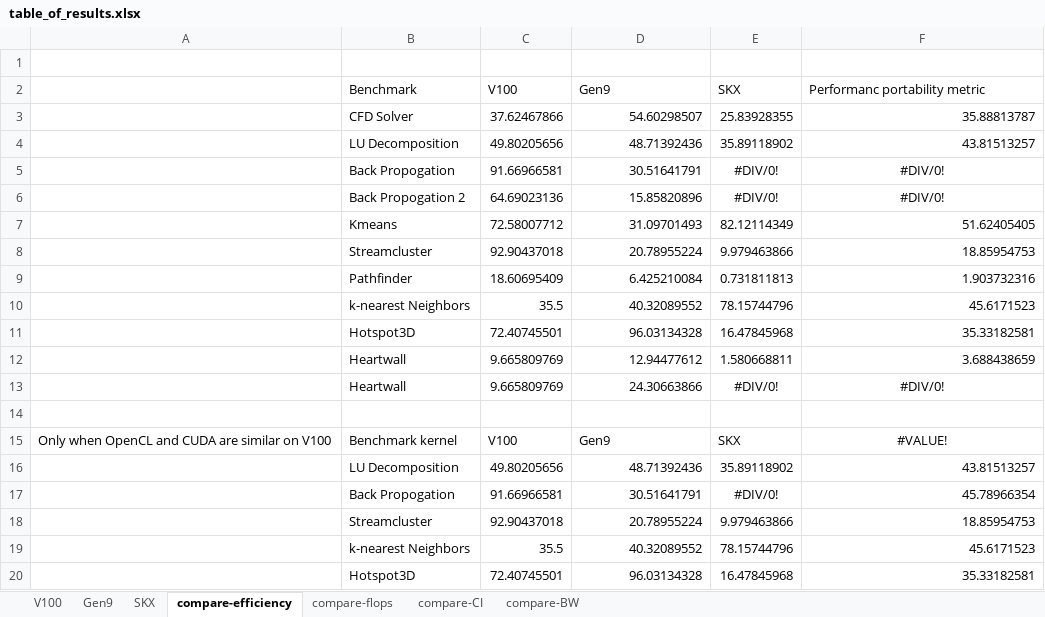
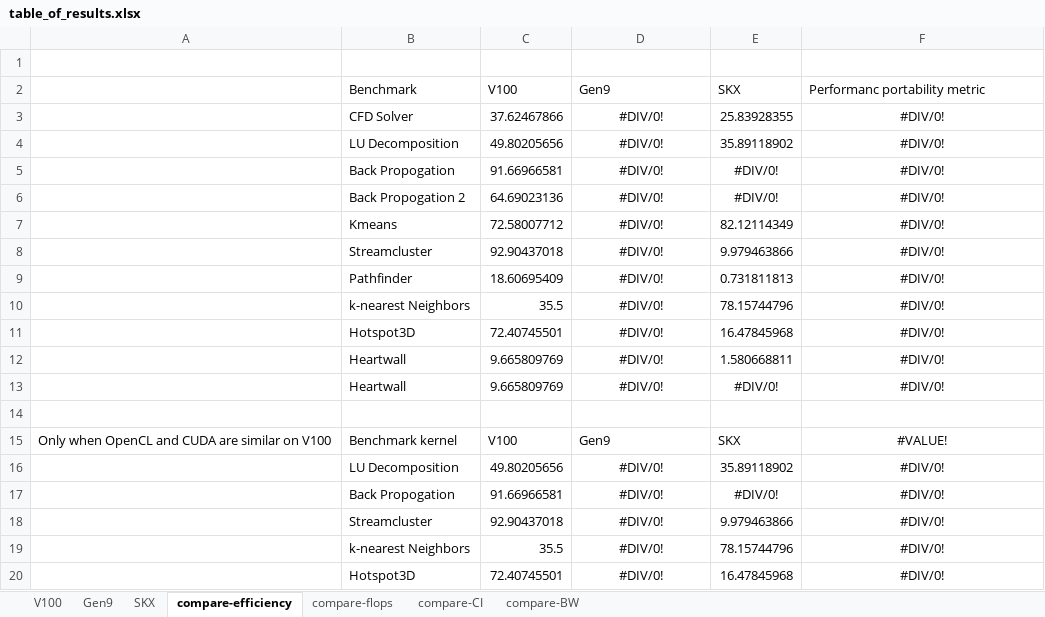
Before and after one commit to colleeneb/CPU_GPU_ERT_Results, an Excel workbook: table_of_results.xlsx, sheet compare-efficiency, drawn as a sheet; values as stored, in another font and other column widths than the file's, no borders; the diff names each change by its address in the sheet, - before the commit and + after, or states it on an @@ line.

```diff
--- a/table_of_results.xlsx (sheet compare-efficiency)
+++ b/table_of_results.xlsx (sheet compare-efficiency)
-D3: 54.60298507
+D3: #DIV/0!
-D3:D13 alignment: right
+D3:D13 alignment: center
-F3: 35.88813787
+F3: #DIV/0!
-F3:F4 alignment: right
+F3:F4 alignment: center
-D4: 48.71392436
+D4: #DIV/0!
-F4: 43.81513257
+F4: #DIV/0!
-D5: 30.51641791
+D5: #DIV/0!
-D6: 15.85820896
+D6: #DIV/0!
-D7: 31.09701493
+D7: #DIV/0!
-F7: 51.62405405
+F7: #DIV/0!
-F7:F12 alignment: right
+F7:F12 alignment: center
-D8: 20.78955224
+D8: #DIV/0!
-F8: 18.85954753
+F8: #DIV/0!
-D9: 6.425210084
+D9: #DIV/0!
-F9: 1.903732316
+F9: #DIV/0!
-D10: 40.32089552
+D10: #DIV/0!
-F10: 45.6171523
+F10: #DIV/0!
-D11: 96.03134328
+D11: #DIV/0!
-F11: 35.33182581
+F11: #DIV/0!
-D12: 12.94477612
+D12: #DIV/0!
-F12: 3.688438659
+F12: #DIV/0!
-D13: 24.30663866
+D13: #DIV/0!
-D16: 48.71392436
+D16: #DIV/0!
-D16:D20 alignment: right
+D16:D20 alignment: center
-F16: 43.81513257
+F16: #DIV/0!
-F16:F20 alignment: right
+F16:F20 alignment: center
-D17: 30.51641791
+D17: #DIV/0!
-F17: 45.78966354
+F17: #DIV/0!
-D18: 20.78955224
+D18: #DIV/0!
-F18: 18.85954753
+F18: #DIV/0!
-D19: 40.32089552
+D19: #DIV/0!
-F19: 45.6171523
+F19: #DIV/0!
-D20: 96.03134328
+D20: #DIV/0!
-F20: 35.33182581
+F20: #DIV/0!
```
Also changed, not shown: sheet Gen9, sheet compare-CI, sheet compare-flops, sheet compare-BW.
